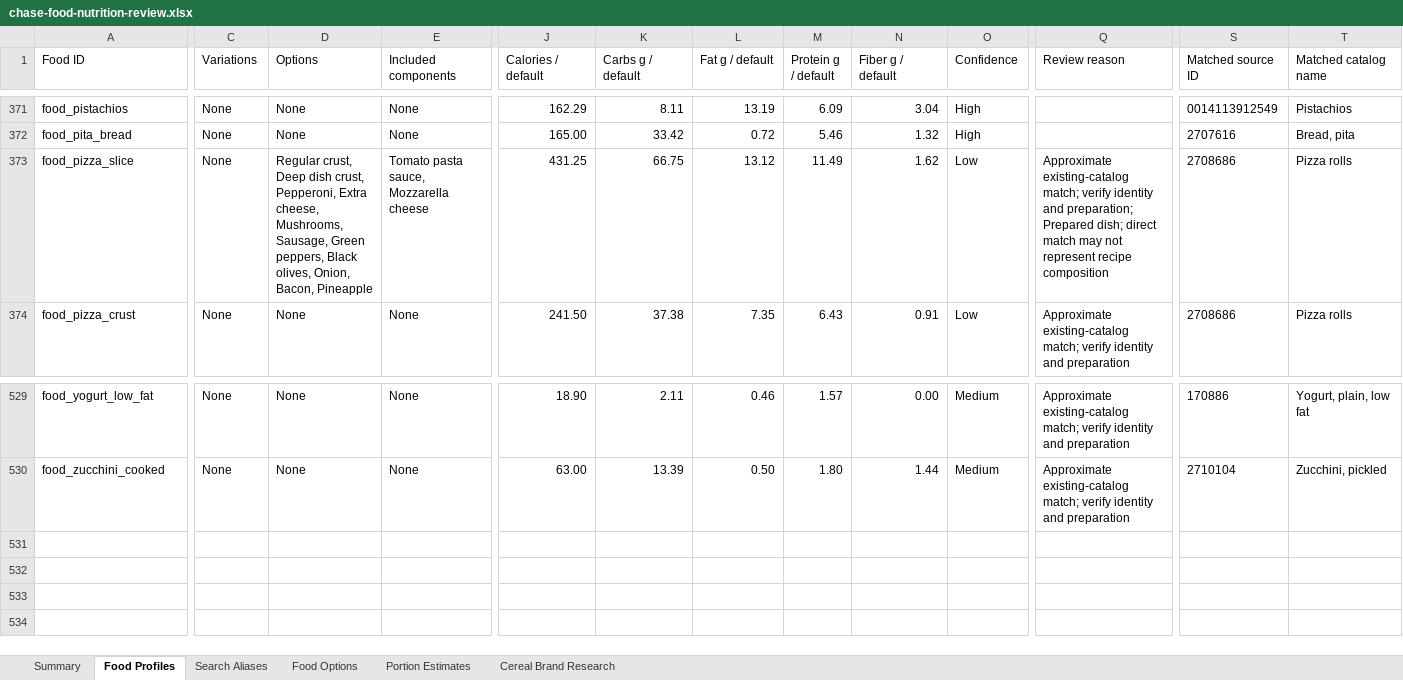
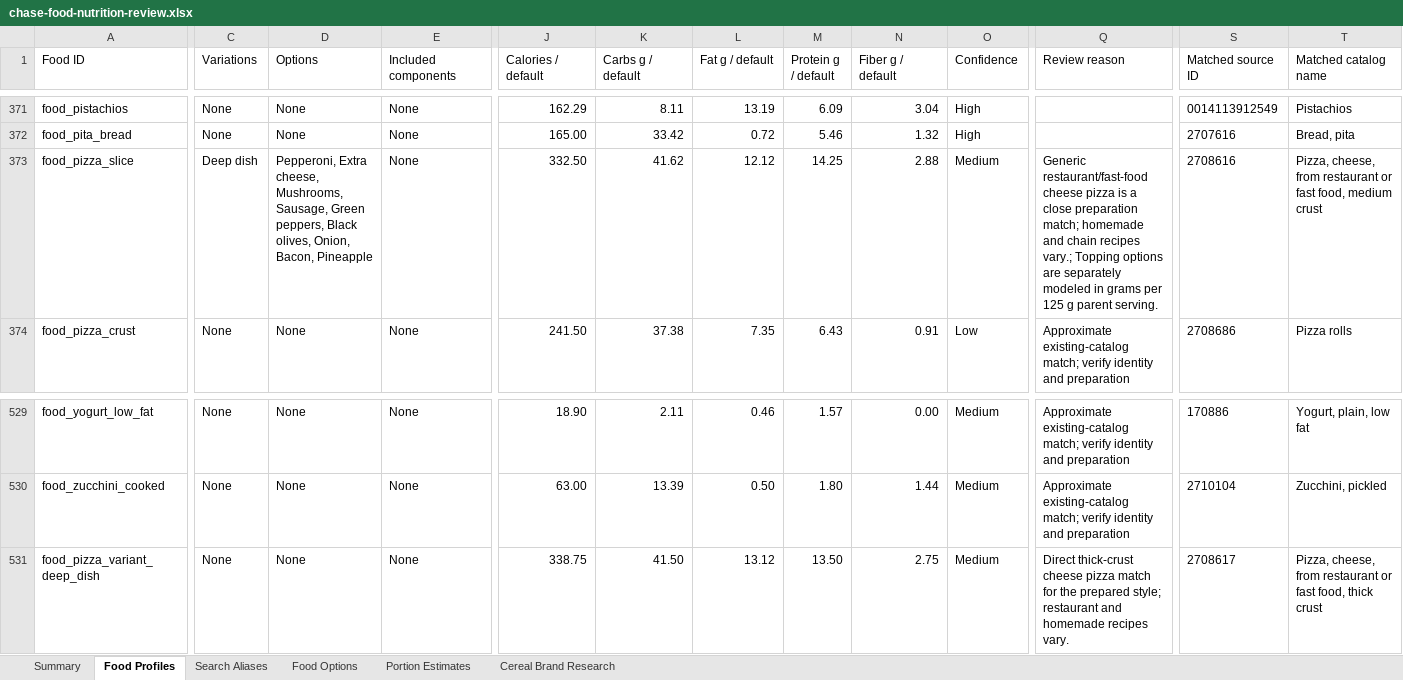
Before and after one commit to chase-seibert/calorie-tracker, an Excel workbook: docs/chase-food-nutrition-review.xlsx, sheet Food Profiles, drawn as a sheet; only a part is shown, gaps mark what is left out; values as stored, in another font and other column widths than the file's, no borders; table styles not drawn; rows hold the shown columns only; the diff covers the shown part only; the diff names each change by its address in the sheet, - before the commit and + after, or states it on an @@ line.

Commit message:
Improve food search and customization flows

```diff
--- a/docs/chase-food-nutrition-review.xlsx (sheet Food Profiles)
+++ b/docs/chase-food-nutrition-review.xlsx (sheet Food Profiles)
-C373 (Variations): None
+C373 (Variations): Deep dish
-D373 (Options): Regular crust, Deep dish crust, Pepperoni, Extra…
+D373 (Options): Pepperoni, Extra…
-E373 (Included components): Tomato pasta sauce, Mozzarella cheese
+E373 (Included components): None
-J373 (Calories / default): 431.25
+J373 (Calories / default): 332.50
-K373 (Carbs g / default): 66.75
+K373 (Carbs g / default): 41.62
-L373 (Fat g / default): 13.12
+L373 (Fat g / default): 12.12
-M373 (Protein g / default): 11.49
+M373 (Protein g / default): 14.25
-N373 (Fiber g / default): 1.62
+N373 (Fiber g / default): 2.88
-O373 (Confidence): Low
+O373 (Confidence): Medium
-Q373 (Review reason): Approximate existing-catalog match; verify identity and preparation; Prepared dish; direct match may not represent recipe composition
+Q373 (Review reason): Generic restaurant/fast-food cheese pizza is a close preparation match; homemade and chain recipes vary.; Topping options are separately modeled in grams per 125 g parent serving.
-S373 (Matched source ID): 2708686
+S373 (Matched source ID): 2708616
-T373 (Matched catalog name): Pizza rolls
+T373 (Matched catalog name): Pizza, cheese, from restaurant or fast food, medium crust
+row 531: food_pizza_variant_deep_dish | None | None | None | 338.75 | 41.50 | 13.12 | 13.50 | 2.75 | Medium | Direct thick-crust cheese pizza match for the prepared style; restaurant and homemade recipes vary. | 2708617 | Pizza, cheese, from restaurant or fast food, thick crust
```
Also changed, not shown: 7 edited cells elsewhere in this sheet, sheet Food Options, sheet Summary, 9 other files.
